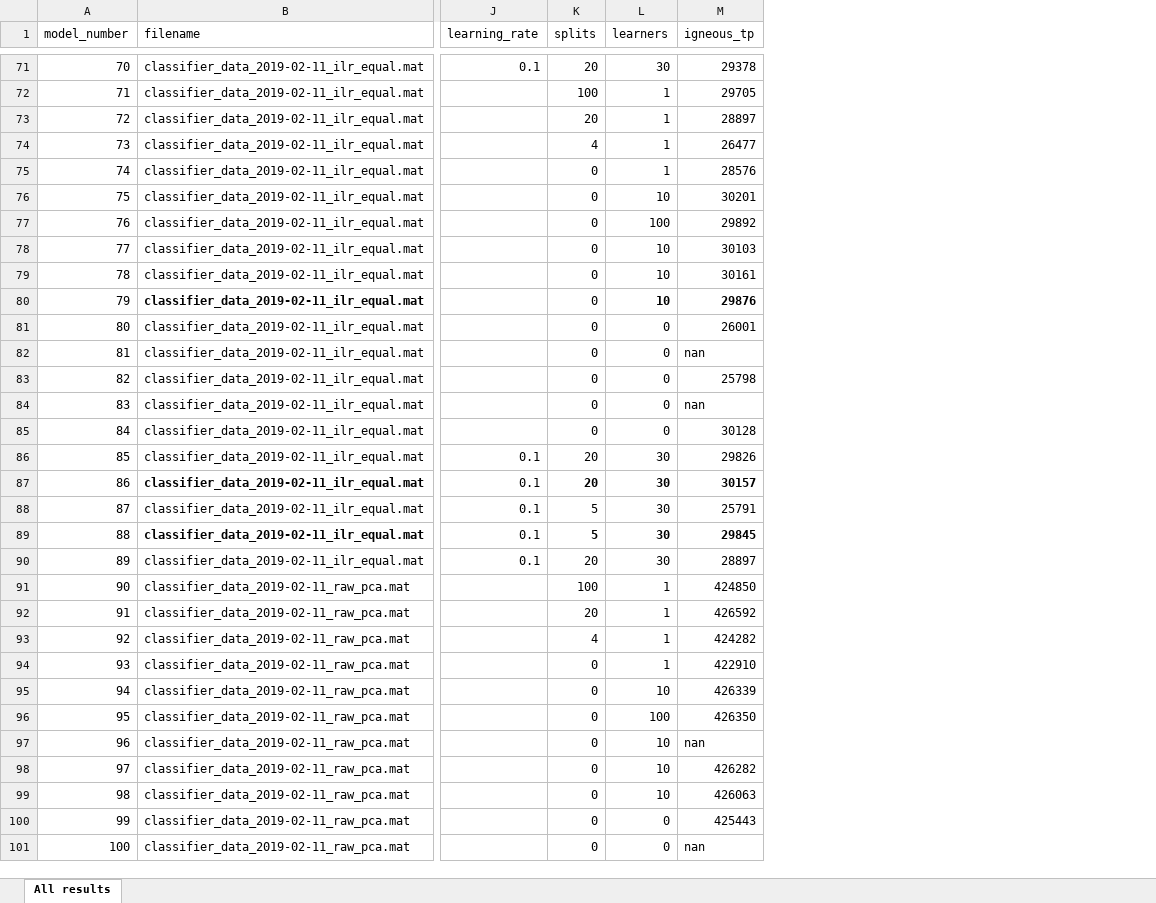
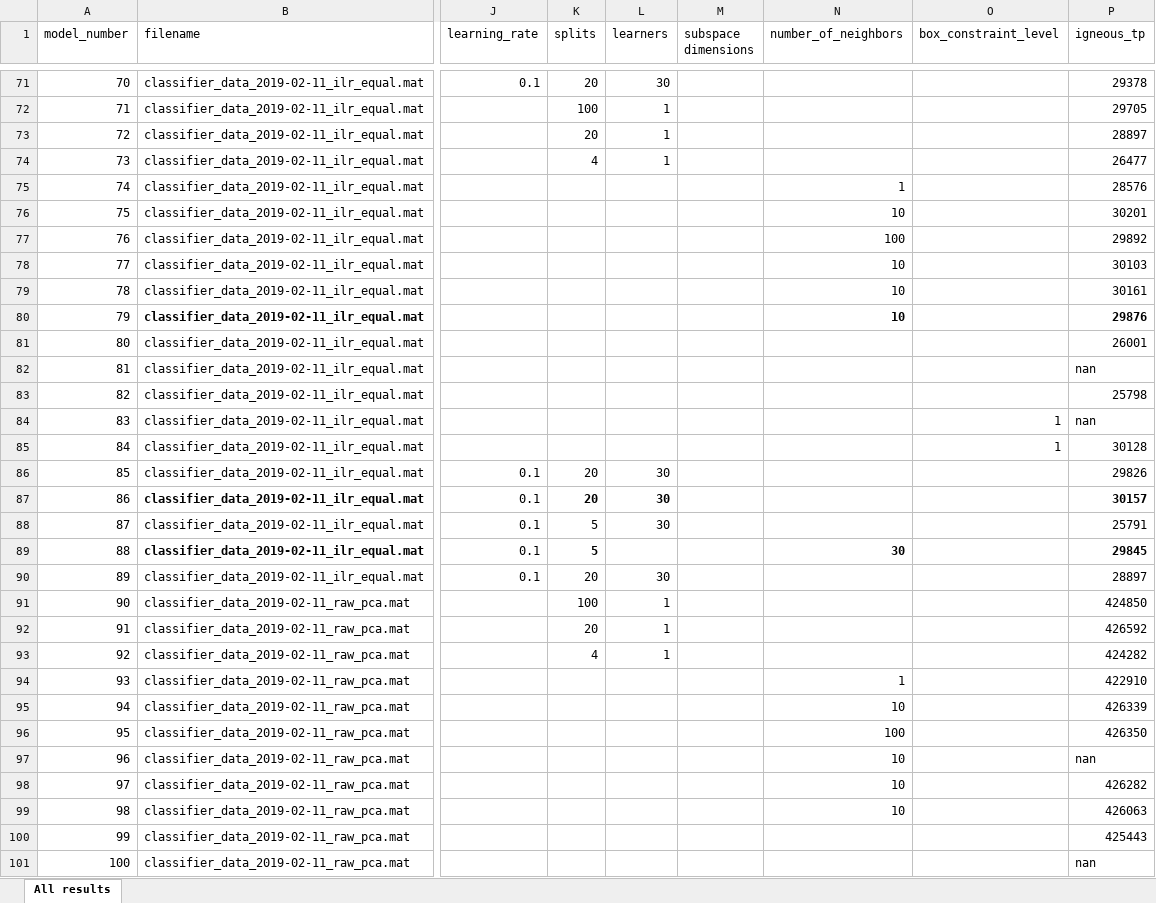
Before and after one commit to dhasterok/global_geochemistry, an Excel workbook: protolith/classification_results_20190215.xlsx, sheet All results, drawn as a sheet; only a part is shown, gaps mark what is left out; values as stored, in another font and other column widths than the file's, no borders; conditional formats not drawn; the diff covers the shown part only; the diff names each change by its address in the sheet, - before the commit and + after, or states it on an @@ line.

```diff
--- a/protolith/classification_results_20190215.xlsx (sheet All results)
+++ b/protolith/classification_results_20190215.xlsx (sheet All results)
+column M (subspace dimensions), empty
+column N (number_of_neighbors), rows 75-99: 1 | 10 | 100 | 10 | 10 | 10 |  |  |  |  |  |  |  |  | 30 |  |  |  |  | 1 | 10 | 100 | 10 | 10 | 10
+column O (box_constraint_level), rows 84-85: 1 | 1
-K75:K85 (splits): 0
+K75:K85 (splits): (empty)
-L75 (learners): 1
+L75 (learners): (empty)
-L76 (learners): 10
+L76 (learners): (empty)
-L77 (learners): 100
+L77 (learners): (empty)
-L78:L80 (learners): 10
+L78:L80 (learners): (empty)
-L81:L85 (learners): 0
+L81:L85 (learners): (empty)
-L89 (learners): 30
+L89 (learners): (empty)
-K94:K101 (splits): 0
+K94:K101 (splits): (empty)
-L94 (learners): 1
+L94 (learners): (empty)
-L95 (learners): 10
+L95 (learners): (empty)
-L96 (learners): 100
+L96 (learners): (empty)
-L97:L99 (learners): 10
+L97:L99 (learners): (empty)
-L100:L101 (learners): 0
+L100:L101 (learners): (empty)
```
Also changed, not shown: 234 edited cells elsewhere in this sheet, formulas that keep their value, 2 other files.
